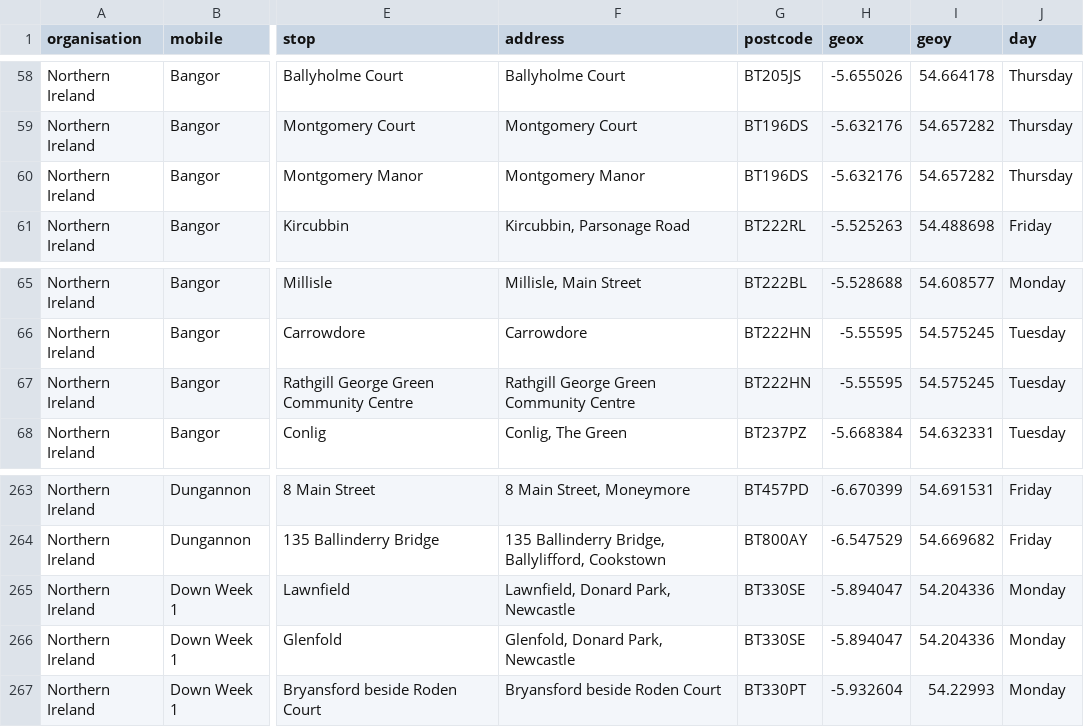
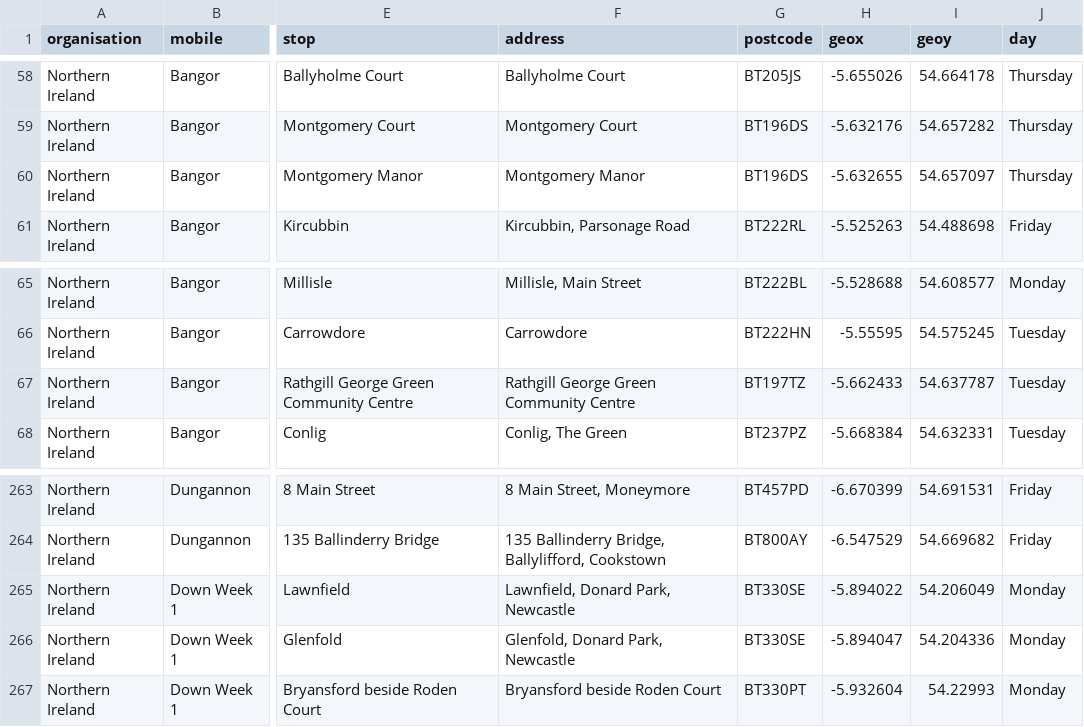
Before and after one commit to LibrariesHacked/mobilelibraries-data, a CSV file: data/northern_ireland.csv, drawn as a sheet; only a part is shown, gaps mark what is left out; the diff names each change by its address in the sheet, - before the commit and + after, or states it on an @@ line.

Commit message:
#48 - Converting current set of data routes.

```diff
--- a/data/northern_ireland.csv
+++ b/data/northern_ireland.csv
-H60 (geox): -5.632176
+H60 (geox): -5.632655
-I60 (geoy): 54.657282
+I60 (geoy): 54.657097
-G67 (postcode): BT222HN
+G67 (postcode): BT197TZ
-H67 (geox): -5.55595
+H67 (geox): -5.662433
-I67 (geoy): 54.575245
+I67 (geoy): 54.637787
-H265 (geox): -5.894047
+H265 (geox): -5.894022
-I265 (geoy): 54.204336
+I265 (geoy): 54.206049
```
Also changed, not shown: 10 other files.
